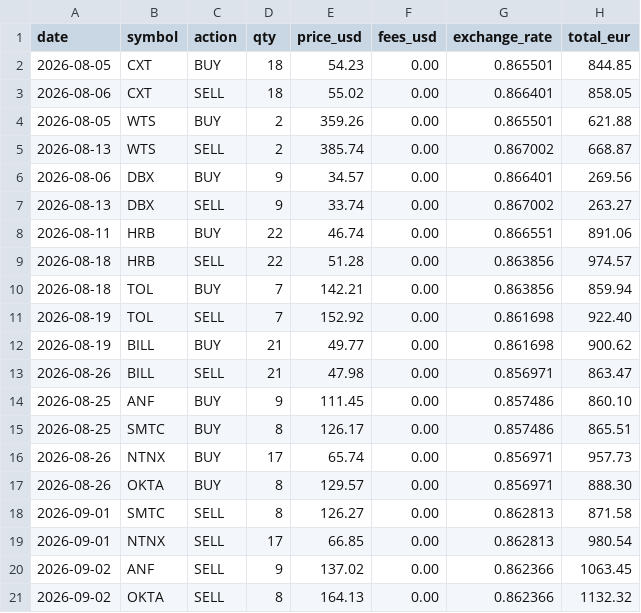
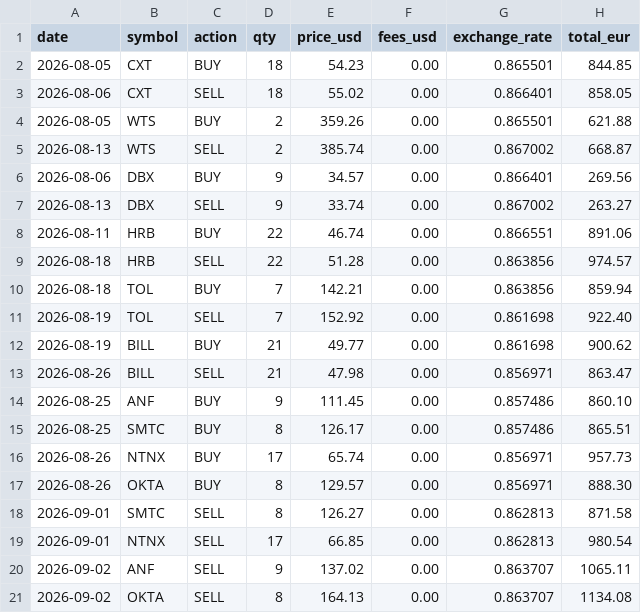
Before and after one commit to thanhluan001/machine-learning-for-trading, a CSV file: luan_bot_trading/tax/trade_log.csv, drawn as a sheet.

```diff
--- a/luan_bot_trading/tax/trade_log.csv
+++ b/luan_bot_trading/tax/trade_log.csv
@@ -19,3 +19,3 @@ date,symbol,action,qty,price_usd,fees_usd,exchange_rate,total_eur
 2026-09-01,NTNX,SELL,17,66.85,0.00,0.862813,980.54
-2026-09-02,ANF,SELL,9,137.02,0.00,0.862366,1063.45
-2026-09-02,OKTA,SELL,8,164.13,0.00,0.862366,1132.32
+2026-09-02,ANF,SELL,9,137.02,0.00,0.863707,1065.11
+2026-09-02,OKTA,SELL,8,164.13,0.00,0.863707,1134.08
```
Also changed, not shown: luan_bot_trading/tax/capital_gains_2026.csv, luan_bot_trading/tax/koinly_export_2026.csv, 1 other file.
